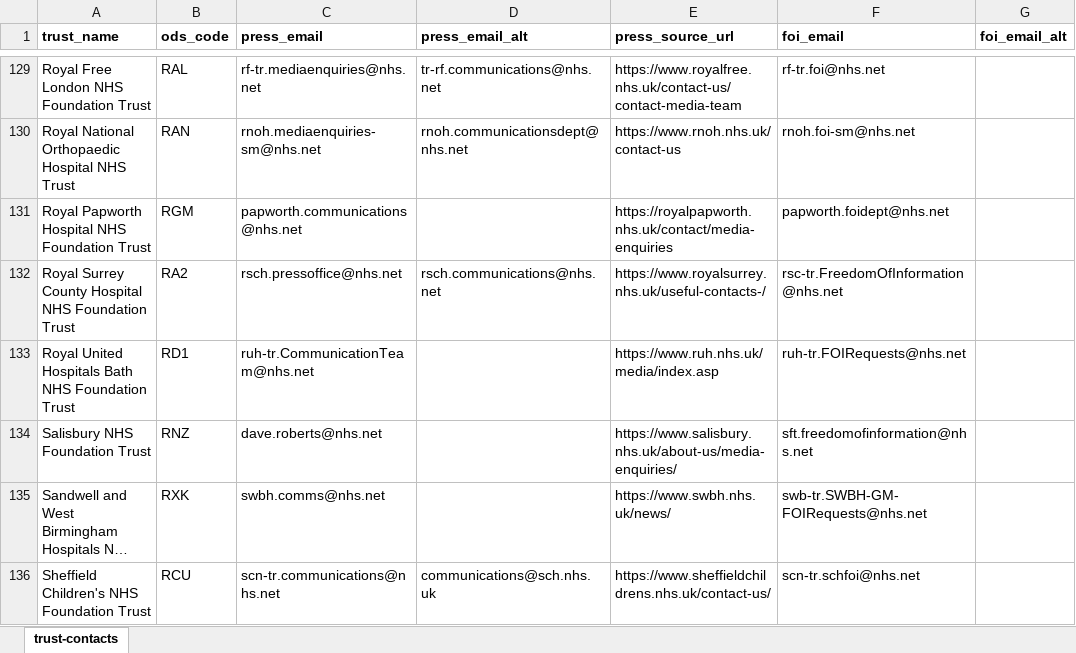
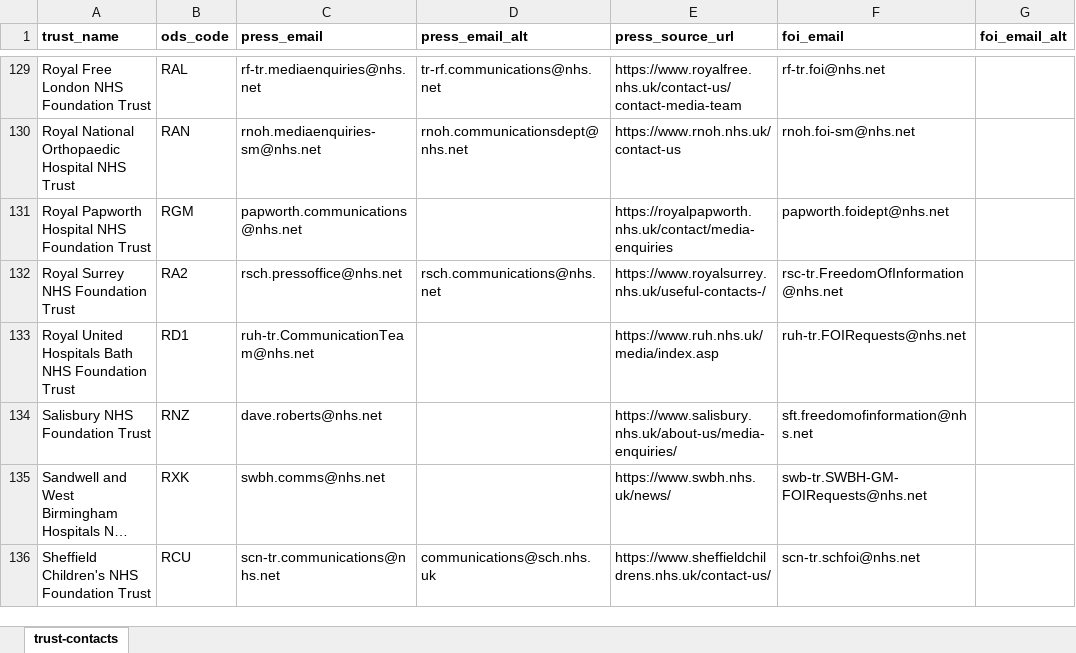
Before and after one commit to Davewest84/nhs-board-papers-reader, an Excel workbook: trust-contacts.xlsx, sheet trust-contacts, drawn as a sheet; only a part is shown, gaps mark what is left out; long unchanged cells end in …; values as stored, in another font and other column widths than the file's, no borders; the diff covers the shown part only; the diff names each change by its address in the sheet, - before the commit and + after, or states it on an @@ line.

```diff
--- a/trust-contacts.xlsx (sheet trust-contacts)
+++ b/trust-contacts.xlsx (sheet trust-contacts)
-A132 (trust_name): Royal Surrey County Hospital NHS Foundation Trust
+A132 (trust_name): Royal Surrey NHS Foundation Trust
```
Also changed, not shown: 6 edited cells elsewhere in this sheet, icb-contacts.xlsx, icb_urls.xlsx, 7 other files.
